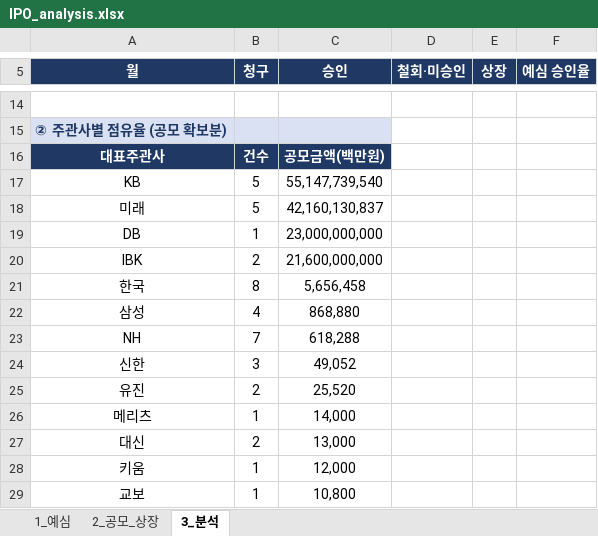
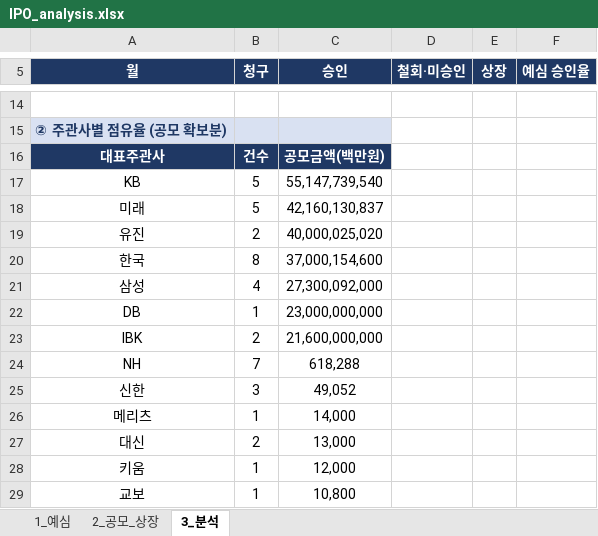
Before and after one commit to history-dungeon-user/IPO-MARKET-REVIEW, an Excel workbook: IPO_analysis.xlsx, sheet 3_분석, drawn as a sheet; only a part is shown, gaps mark what is left out; values as stored, in another font and other column widths than the file's, no borders; removed rows and columns are numbered as before the commit, all else as after; the diff names each change by its address in the sheet, - before the commit and + after, or states it on an @@ line.

```diff
--- a/IPO_analysis.xlsx (sheet 3_분석)
+++ b/IPO_analysis.xlsx (sheet 3_분석)
+row 19: 유진 | 2 | 40,000,025,020
+row 20: 한국 | 8 | 37,000,154,600
+row 21: 삼성 | 4 | 27,300,092,000
-row 21: 한국 | 8 | 5,656,458
-row 22: 삼성 | 4 | 868,880
-row 25: 유진 | 2 | 25,520
```
Also changed, not shown: sheet 2_공모_상장, 4 other files.
